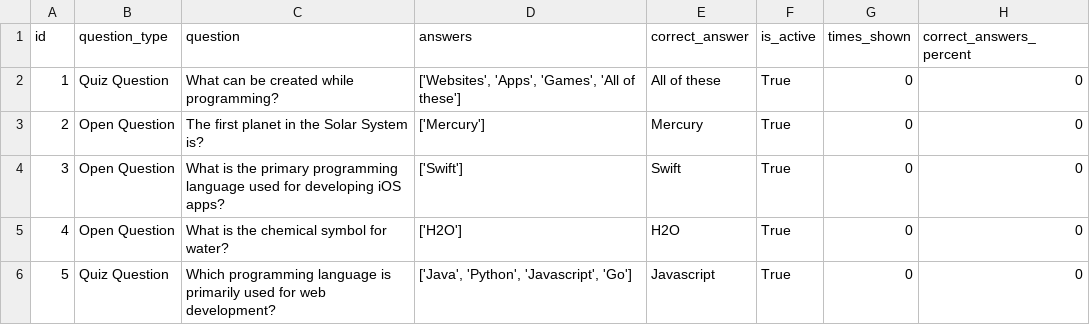
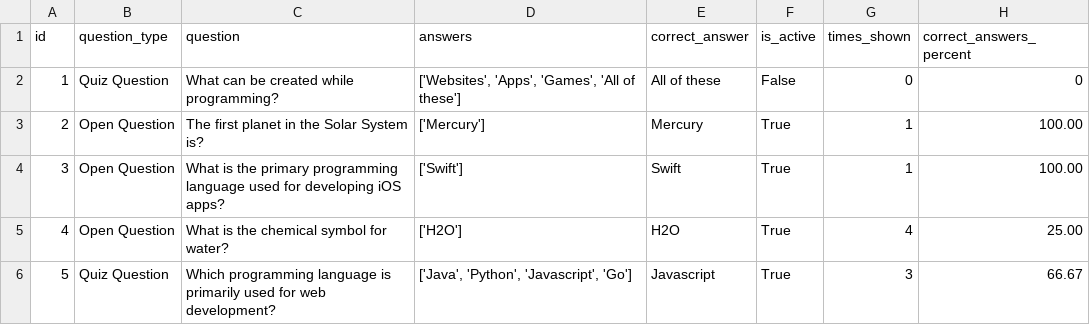
Before and after one commit to agnijaravdo/learning-tool-python, a CSV file: data/questions.csv, drawn as a sheet.

```diff
--- a/data/questions.csv
+++ b/data/questions.csv
@@ -1,6 +1,6 @@
 id,question_type,question,answers,correct_answer,is_active,times_shown,correct_answers_percent
-1,Quiz Question,What can be created while programming?,"['Websites', 'Apps', 'Games', 'All of these']",All of these,True,0,0
-2,Open Question,The first planet in the Solar System is?,['Mercury'],Mercury,True,0,0
-3,Open Question,What is the primary programming language used for developing iOS apps?,['Swift'],Swift,True,0,0
-4,Open Question,What is the chemical symbol for water?,['H2O'],H2O,True,0,0
-5,Quiz Question,Which programming language is primarily used for web development?,"['Java', 'Python', 'Javascript', 'Go']",Javascript,True,0,0
+1,Quiz Question,What can be created while programming?,"['Websites', 'Apps', 'Games', 'All of these']",All of these,False,0,0
+2,Open Question,The first planet in the Solar System is?,['Mercury'],Mercury,True,1,100.00
+3,Open Question,What is the primary programming language used for developing iOS apps?,['Swift'],Swift,True,1,100.00
+4,Open Question,What is the chemical symbol for water?,['H2O'],H2O,True,4,25.00
+5,Quiz Question,Which programming language is primarily used for web development?,"['Java', 'Python', 'Javascript', 'Go']",Javascript,True,3,66.67
```
Also changed, not shown: 2 other files.
